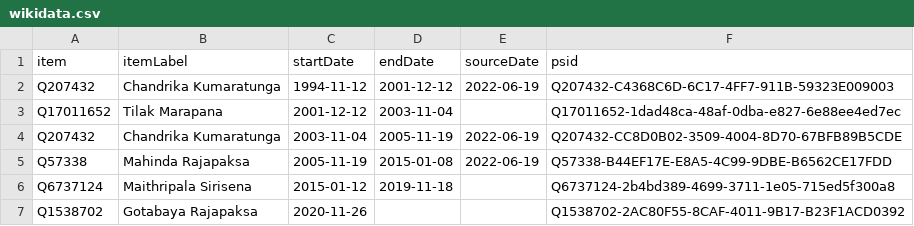
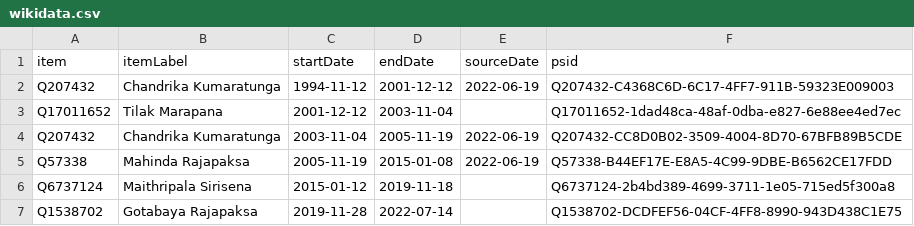
Before and after one commit to every-politician-scrapers/sri-lanka-cabinet, a CSV file: sources/wpoffice/defence-minister/wikidata.csv, drawn as a sheet.

```diff
--- a/sources/wpoffice/defence-minister/wikidata.csv
+++ b/sources/wpoffice/defence-minister/wikidata.csv
@@ -6,2 +6,2 @@ Q57338,Mahinda Rajapaksa,2005-11-19,2015-01-08,2022-06-19,Q57338-B44EF17E-E8A5-4
 Q6737124,Maithripala Sirisena,2015-01-12,2019-11-18,,Q6737124-2b4bd389-4699-3711-1e05-715ed5f300a8
-Q1538702,Gotabaya Rajapaksa,2020-11-26,,,Q1538702-2AC80F55-8CAF-4011-9B17-B23F1ACD0392
+Q1538702,Gotabaya Rajapaksa,2019-11-28,2022-07-14,,Q1538702-DCDFEF56-04CF-4FF8-8990-943D438C1E75
```
Also changed, not shown: sources/wpoffice/defence-minister/scraped.csv.
